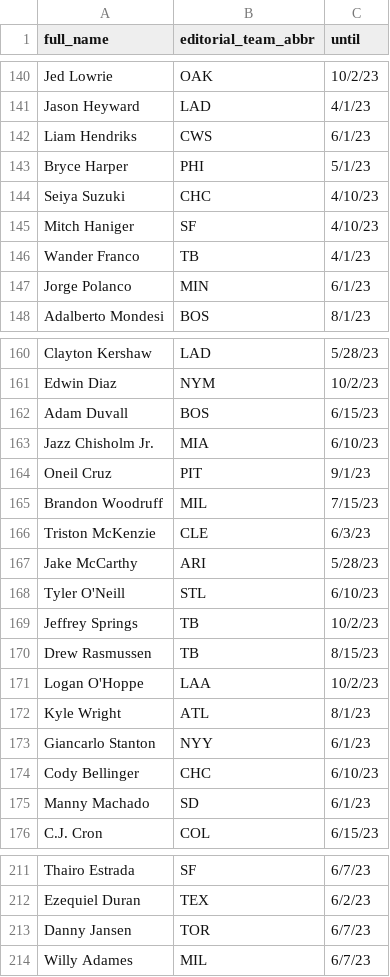
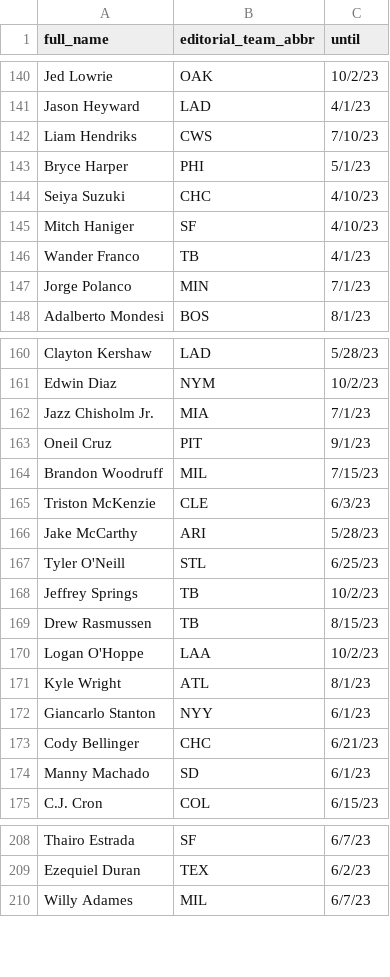
Before and after one commit to tefirman/FantasySports, a CSV file: res/baseball/injured_list.csv, drawn as a sheet; only a part is shown, gaps mark what is left out; the diff covers the shown part only.

```diff
--- a/res/baseball/injured_list.csv
+++ b/res/baseball/injured_list.csv
@@ -141,3 +141,3 @@ Jed Lowrie,OAK,10/2/23
 Jason Heyward,LAD,4/1/23
-Liam Hendriks,CWS,6/1/23
+Liam Hendriks,CWS,7/10/23
 Bryce Harper,PHI,5/1/23
@@ -146,3 +146,3 @@ Mitch Haniger,SF,4/10/23
 Wander Franco,TB,4/1/23
-Jorge Polanco,MIN,6/1/23
+Jorge Polanco,MIN,7/1/23
 Adalberto Mondesi,BOS,8/1/23
@@ -161,4 +161,3 @@ Clayton Kershaw,LAD,5/28/23
 Edwin Diaz,NYM,10/2/23
-Adam Duvall,BOS,6/15/23
-Jazz Chisholm Jr.,MIA,6/10/23
+Jazz Chisholm Jr.,MIA,7/1/23
 Oneil Cruz,PIT,9/1/23
@@ -167,3 +166,3 @@ Triston McKenzie,CLE,6/3/23
 Jake McCarthy,ARI,5/28/23
-Tyler O'Neill,STL,6/10/23
+Tyler O'Neill,STL,6/25/23
 Jeffrey Springs,TB,10/2/23
@@ -173,3 +172,3 @@ Kyle Wright,ATL,8/1/23
 Giancarlo Stanton,NYY,6/1/23
-Cody Bellinger,CHC,6/10/23
+Cody Bellinger,CHC,6/21/23
 Manny Machado,SD,6/1/23
@@ -212,3 +209,2 @@ Thairo Estrada,SF,6/7/23
 Ezequiel Duran,TEX,6/2/23
-Danny Jansen,TOR,6/7/23
 Willy Adames,MIL,6/7/23
```
Also changed, not shown: 9 added rows, 5 removed rows and 1 edited cell elsewhere in this file.
